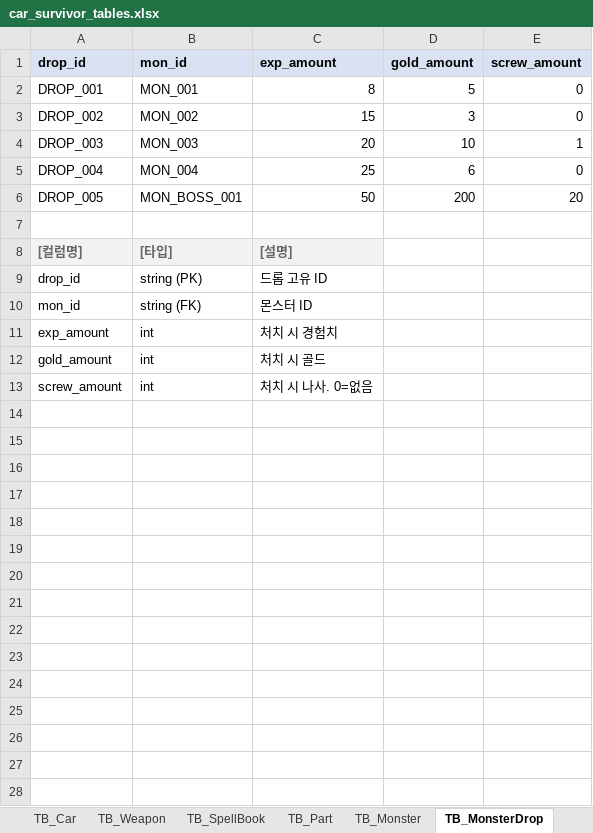
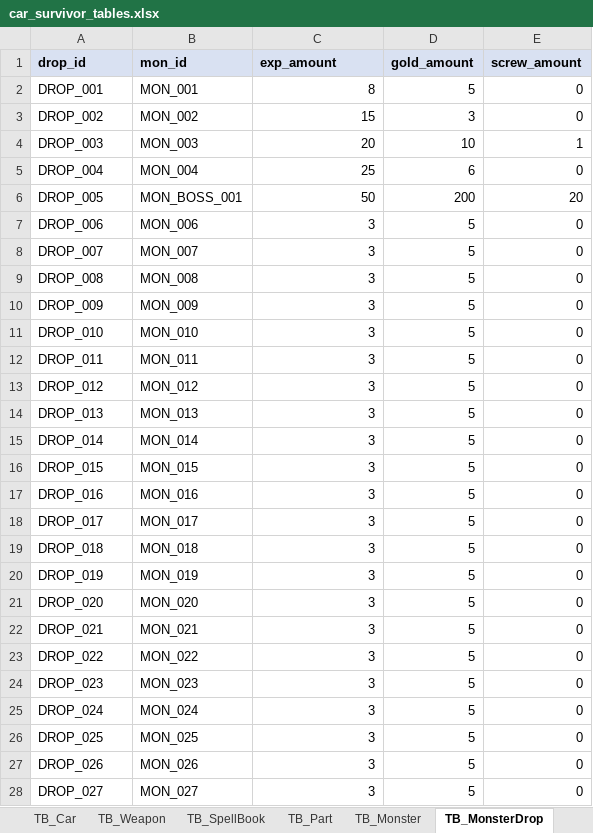
Before and after one commit to KMTsw22/CarSurvival_Plan, an Excel workbook: Table/car_survivor_tables.xlsx, sheet TB_MonsterDrop, drawn as a sheet; values as stored, in another font and other column widths than the file's, no borders; removed rows and columns are numbered as before the commit, all else as after; the diff names each change by its address in the sheet, - before the commit and + after, or states it on an @@ line.

```diff
--- a/Table/car_survivor_tables.xlsx (sheet TB_MonsterDrop)
+++ b/Table/car_survivor_tables.xlsx (sheet TB_MonsterDrop)
-row 7: (empty)
+row 7: DROP_006 | MON_006 | 3 | 5 | 0
-row 8: [컬럼명] | [타입] | [설명]
-row 9: drop_id | string (PK) | 드롭 고유 ID
-row 10: mon_id | string (FK) | 몬스터 ID
-row 11: exp_amount | int | 처치 시 경험치
-row 12: gold_amount | int | 처치 시 골드
-row 13: screw_amount | int | 처치 시 나사. 0=없음
+row 8: DROP_007 | MON_007 | 3 | 5 | 0
+row 9: DROP_008 | MON_008 | 3 | 5 | 0
+row 10: DROP_009 | MON_009 | 3 | 5 | 0
+row 11: DROP_010 | MON_010 | 3 | 5 | 0
+row 12: DROP_011 | MON_011 | 3 | 5 | 0
+row 13: DROP_012 | MON_012 | 3 | 5 | 0
+row 14: DROP_013 | MON_013 | 3 | 5 | 0
+row 15: DROP_014 | MON_014 | 3 | 5 | 0
+row 16: DROP_015 | MON_015 | 3 | 5 | 0
+row 17: DROP_016 | MON_016 | 3 | 5 | 0
+row 18: DROP_017 | MON_017 | 3 | 5 | 0
+row 19: DROP_018 | MON_018 | 3 | 5 | 0
+row 20: DROP_019 | MON_019 | 3 | 5 | 0
+row 21: DROP_020 | MON_020 | 3 | 5 | 0
+row 22: DROP_021 | MON_021 | 3 | 5 | 0
+row 23: DROP_022 | MON_022 | 3 | 5 | 0
+row 24: DROP_023 | MON_023 | 3 | 5 | 0
+row 25: DROP_024 | MON_024 | 3 | 5 | 0
+row 26: DROP_025 | MON_025 | 3 | 5 | 0
+row 27: DROP_026 | MON_026 | 3 | 5 | 0
+row 28: DROP_027 | MON_027 | 3 | 5 | 0
```
Also changed, not shown: sheet TB_Monster, sheet TB_Weapon, sheet TB_SpellBook, other sheet tabs, 44 other files.
